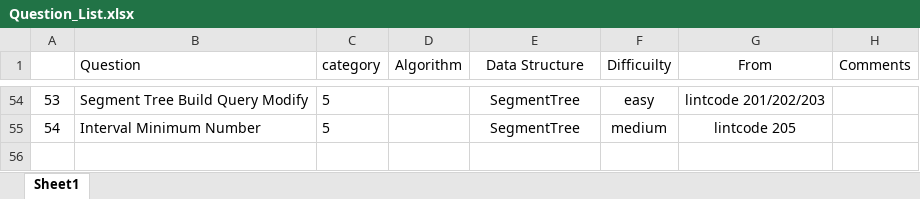
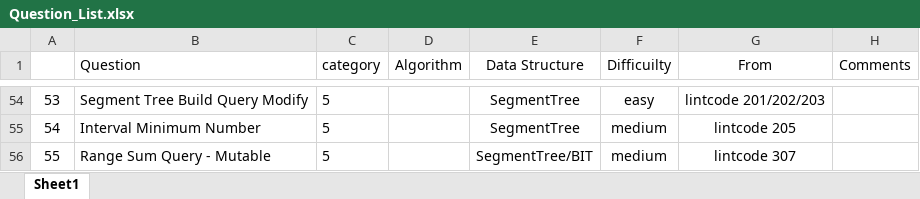
Before and after one commit to jiangbowei2010/Algorithm, an Excel workbook: Question_List.xlsx, sheet Sheet1, drawn as a sheet; only a part is shown, gaps mark what is left out; values as stored, in another font and other column widths than the file's, no borders; the diff names each change by its address in the sheet, - before the commit and + after, or states it on an @@ line.

Commit message:
Segment Tree, Binary Index Tree

```diff
--- a/Question_List.xlsx (sheet Sheet1)
+++ b/Question_List.xlsx (sheet Sheet1)
+row 56: 55 | Range Sum Query - Mutable | 5 |  | SegmentTree/BIT | medium | lintcode 307
```
Also changed, not shown: 1 other file.
